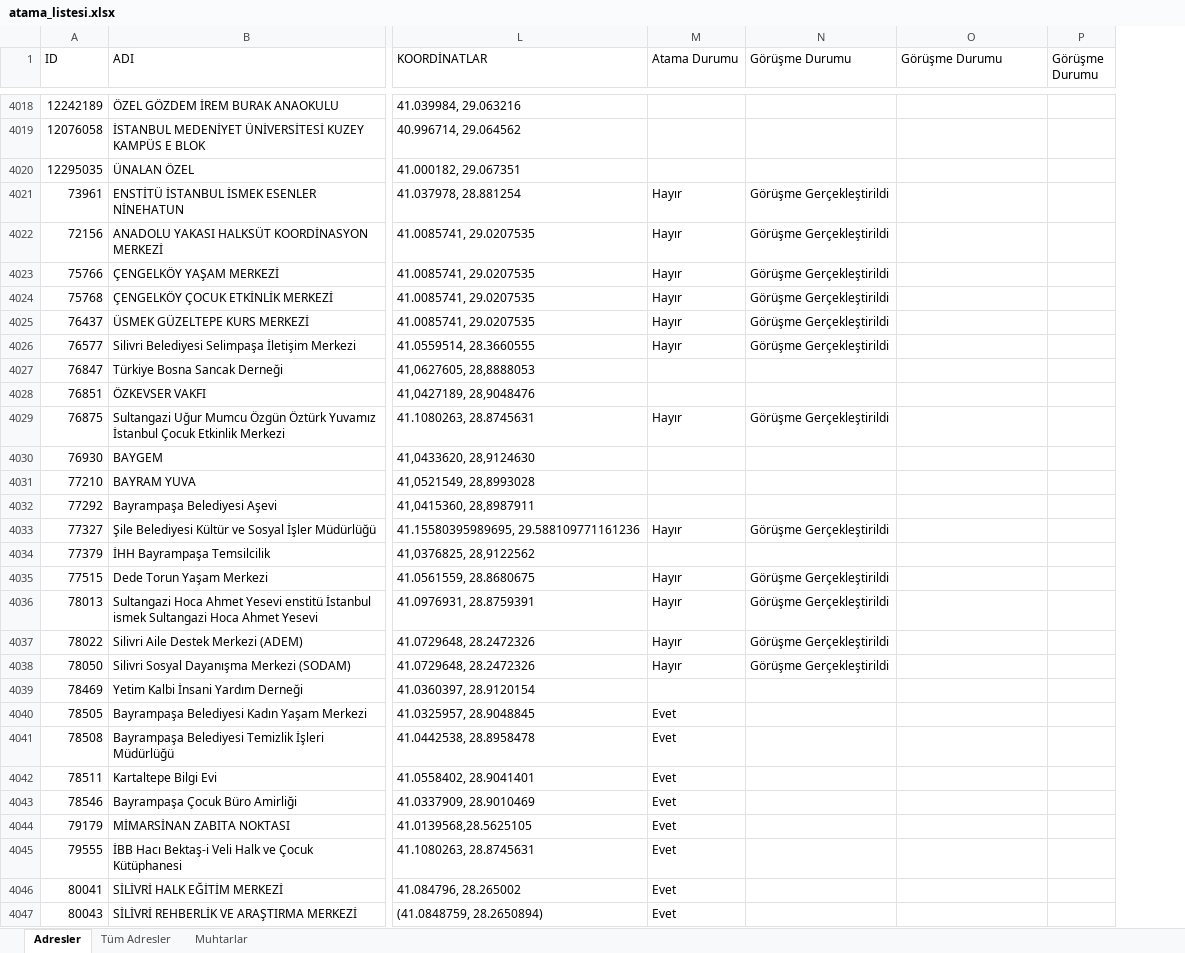
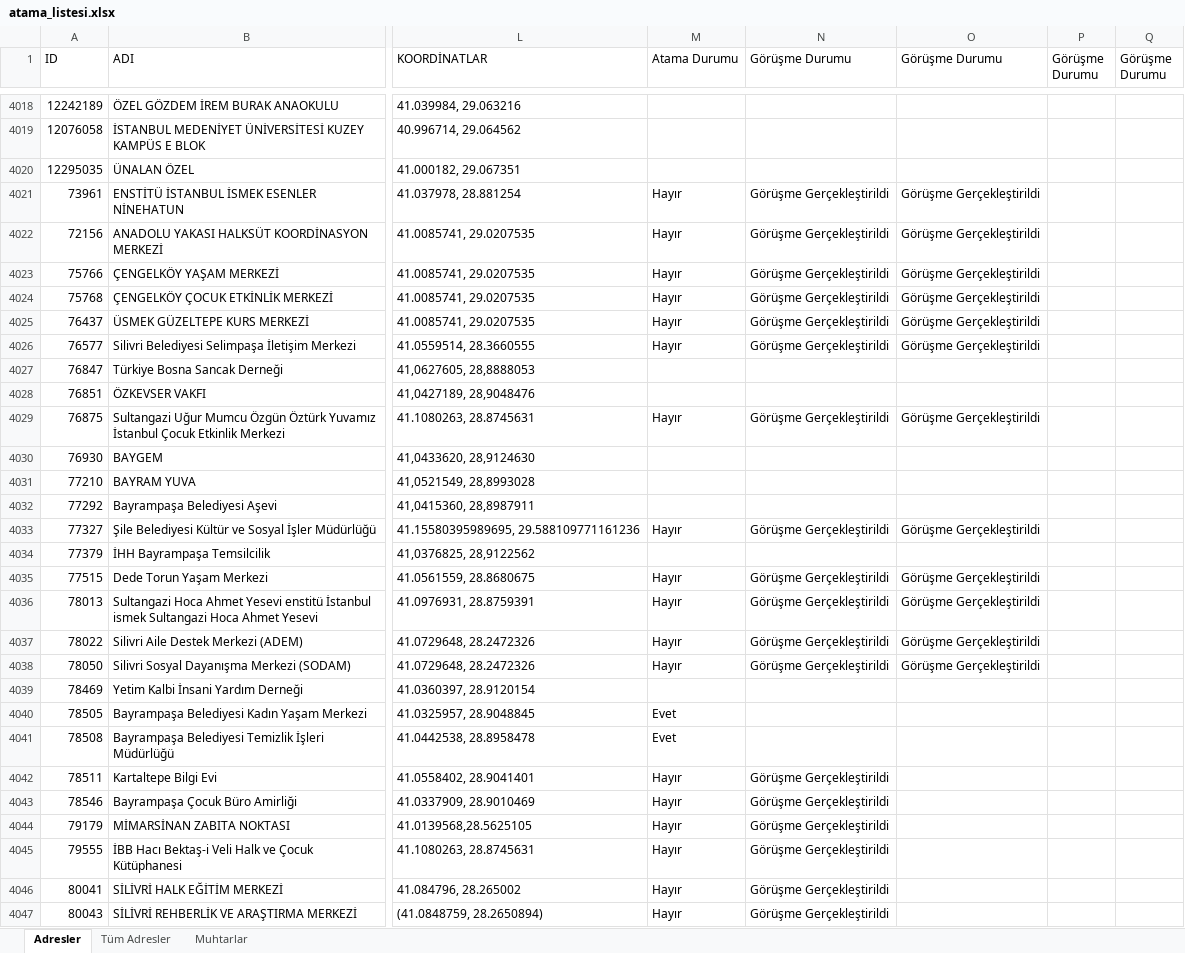
Before and after one commit to sosyalhizmet/sosyalrisk, an Excel workbook: atama_listesi/atama_listesi.xlsx, sheet Adresler, drawn as a sheet; only a part is shown, gaps mark what is left out; values as stored, in another font and other column widths than the file's, no borders; the diff covers the shown part only; the diff names each change by its address in the sheet, - before the commit and + after, or states it on an @@ line.

Commit message:
Add files via upload

```diff
--- a/atama_listesi/atama_listesi.xlsx (sheet Adresler)
+++ b/atama_listesi/atama_listesi.xlsx (sheet Adresler)
+column P (Görüşme Durumu), empty
-O4021:O4026 (Görüşme Durumu): (empty)
+O4021:O4026 (Görüşme Durumu): Görüşme Gerçekleştirildi
-O4029 (Görüşme Durumu): (empty)
+O4029 (Görüşme Durumu): Görüşme Gerçekleştirildi
-O4033 (Görüşme Durumu): (empty)
+O4033 (Görüşme Durumu): Görüşme Gerçekleştirildi
-O4035:O4038 (Görüşme Durumu): (empty)
+O4035:O4038 (Görüşme Durumu): Görüşme Gerçekleştirildi
-M4042:M4047 (Atama Durumu): Evet
+M4042:M4047 (Atama Durumu): Hayır
-N4042:N4047 (Görüşme Durumu): (empty)
+N4042:N4047 (Görüşme Durumu): Görüşme Gerçekleştirildi
```
Also changed, not shown: 13 added rows and 636 edited cells elsewhere in this sheet, sheet Tüm Adresler.
